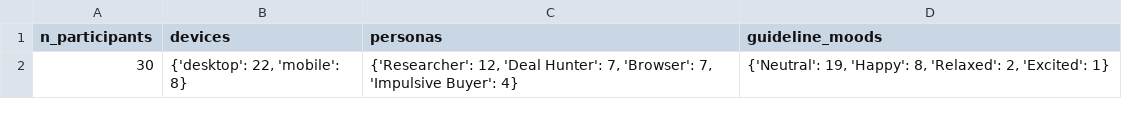
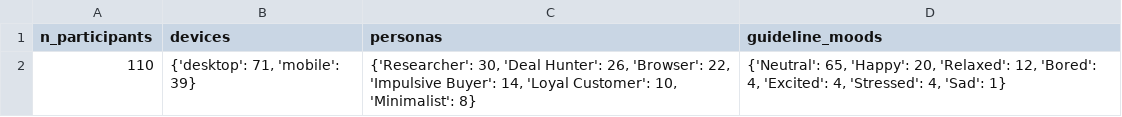
Before and after one commit to Mariamali2001/E-commerace-Adaptive-Website, a CSV file: smartshop/study_results/reports/00_overview_meta.csv, drawn as a sheet.

```diff
--- a/smartshop/study_results/reports/00_overview_meta.csv
+++ b/smartshop/study_results/reports/00_overview_meta.csv
@@ -1,2 +1,2 @@
 n_participants,devices,personas,guideline_moods
-30,"{'desktop': 22, 'mobile': 8}","{'Researcher': 12, 'Deal Hunter': 7, 'Browser': 7, 'Impulsive Buyer': 4}","{'Neutral': 19, 'Happy': 8, 'Relaxed': 2, 'Excited': 1}"
+110,"{'desktop': 71, 'mobile': 39}","{'Researcher': 30, 'Deal Hunter': 26, 'Browser': 22, 'Impulsive Buyer': 14, 'Loyal Customer': 10, 'Minimalist': 8}","{'Neutral': 65, 'Happy': 20, 'Relaxed': 12, 'Bored': 4, 'Excited': 4, 'Stressed': 4, 'Sad': 1}"
```
Also changed, not shown: smartshop/study_results/reports/02_mood_agreement_rows.csv, smartshop/study_results/reports/04_smart_combinations.csv, 35 other files.
